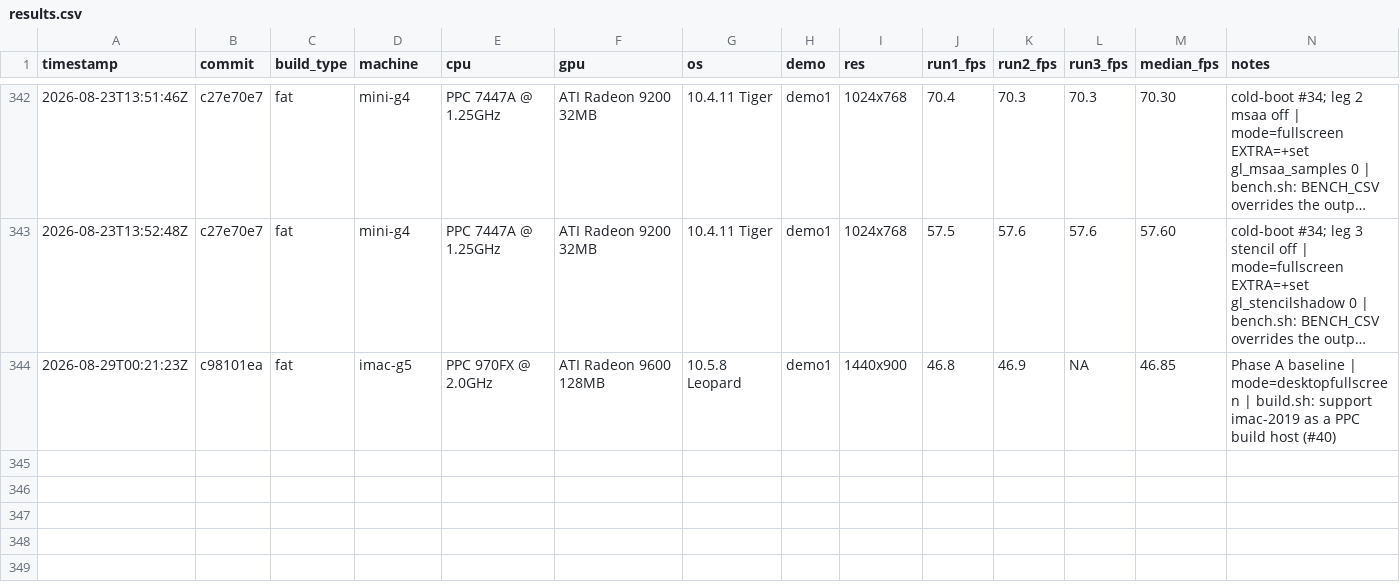
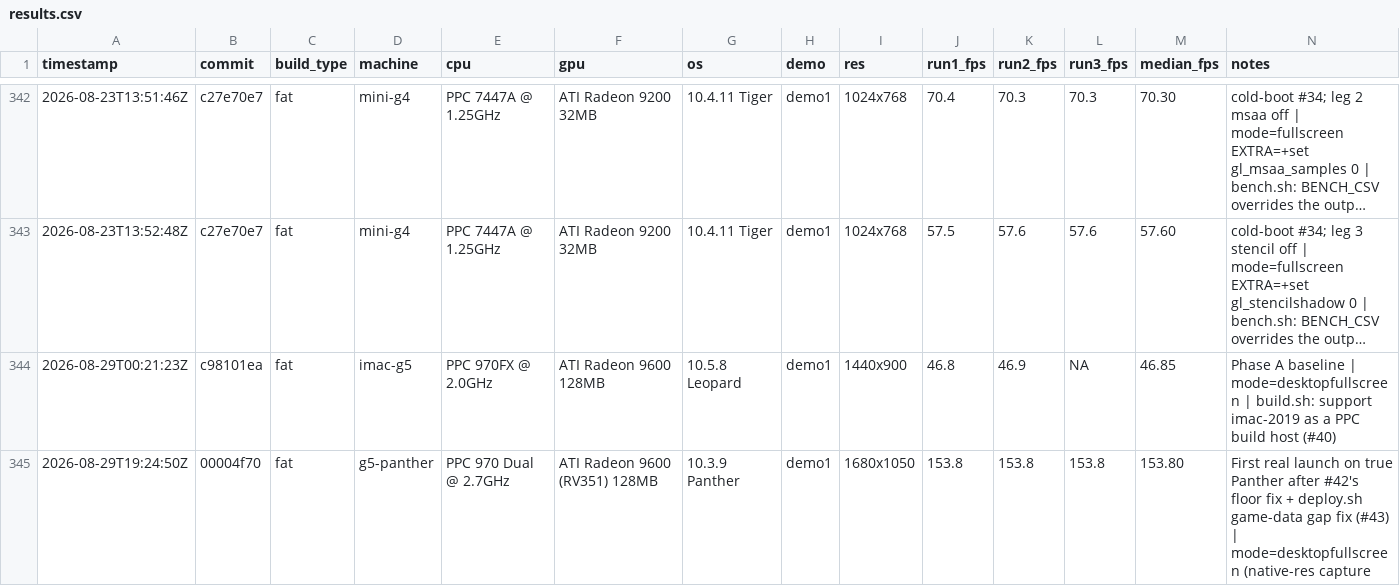
Before and after one commit to matthewdeaves/old-mac-quake2, a CSV file: benchmarks/results.csv, drawn as a sheet; only a part is shown, gaps mark what is left out; long unchanged cells end in …; rows hold the shown columns only; the diff names each change by its address in the sheet, - before the commit and + after, or states it on an @@ line.

Commit message:
deploy.sh: add the five missing G5-tower TARGET cases
game data was never provisioned on g5-panther/g5-tiger/g5-desktop/
quad-tiger/quad-leopard: deploy-dmg.sh only preserves existing game data,
and deploy.sh (the script that actually fetches it) had no TARGET case
for any of them, added to the bench fleet later than this script's target
list. Symptom: double-click launch opens then quits, no visible error --
`Error: Couldn't load pics/colormap.pcx`, recursive shutdown.

Verified end to end on g5-panther, true Panther 10.3.9 -- the one case
#42's G5 floor fix never actually confirmed:
  - deploy.sh g5-panther: paks + players copied, byte count matches
    .game-data/ cache (populated from mini-intel this run, gitignored)
  - real GL render: ATI Radeon 9600 OpenGL Engine, GL 1.5, full demo1
    playback to completion
  - one real fullscreen bench point, R300-safe (native-res desktop
    capture, no mode switch): 153.8 fps @ 1680x1050, 3 runs zero spread,
    no hang -- logged in benchmarks/results.csv, g5-panther's first row

Separate finding, not fixed here: bench.sh's R300 hard-hang guard is
scoped to imac-g5 only, same narrow-identity gap #31 found in
screenshot.sh. Flagged on #31 rather than duplicated.

Refs #43

```diff
--- a/benchmarks/results.csv
+++ b/benchmarks/results.csv
+row 345: 2026-08-29T19:24:50Z | 00004f70 | fat | g5-panther | PPC 970 Dual @ 2.7GHz | ATI Radeon 9600 (RV351) 128MB | 10.3.9 Panther | demo1 | 1680x1050 | 153.8 | 153.8 | 153.8 | 153.80 | First real launch on true Panther after #42's floor fix + deploy.sh game-data gap fix (#43) | mode=desktopfullscreen (native-res capture
```
Also changed, not shown: 2 other files.
